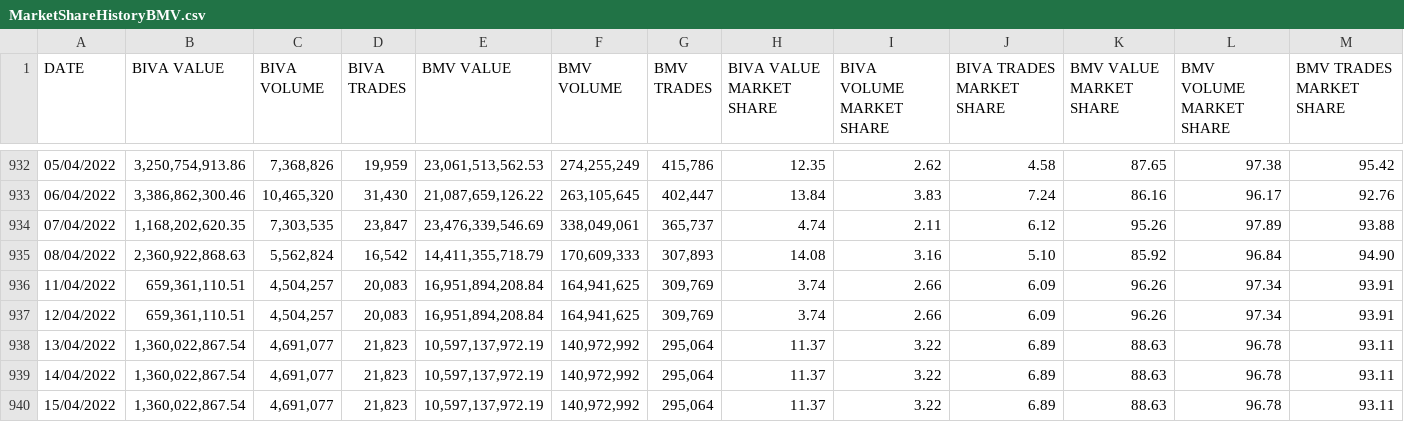
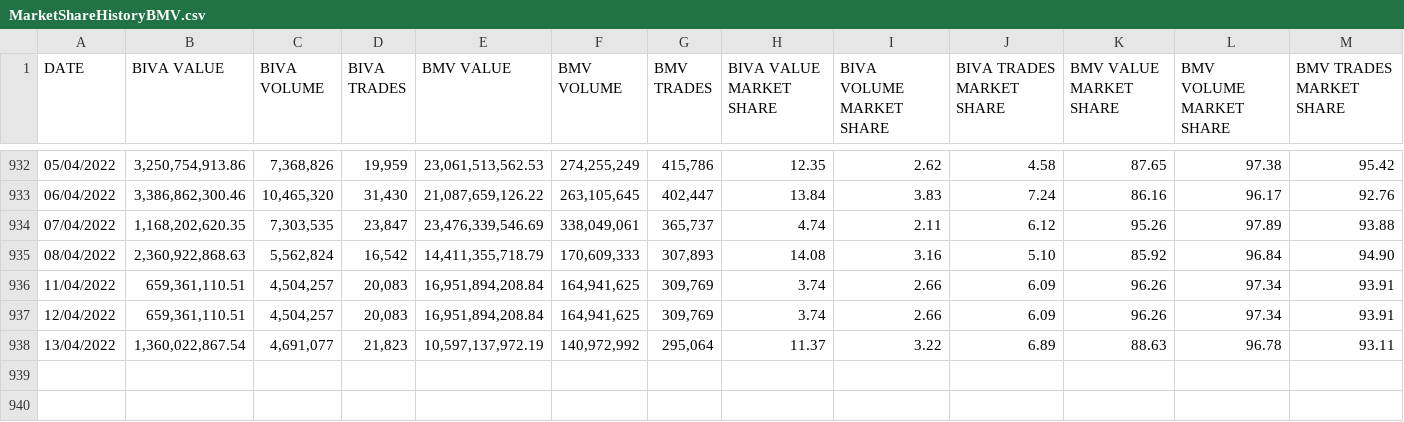
Before and after one commit to juanjmtzs/Mexican-Market-Stats, a CSV file: MarketShareHistoryBMV.csv, drawn as a sheet; only a part is shown, gaps mark what is left out; the diff names each change by its address in the sheet, - before the commit and + after, or states it on an @@ line.

```diff
--- a/MarketShareHistoryBMV.csv
+++ b/MarketShareHistoryBMV.csv
-row 939: 14/04/2022 | 1,360,022,867.54 | 4,691,077 | 21,823 | 10,597,137,972.19 | 140,972,992 | 295,064 | 11.37 | 3.22 | 6.89 | 88.63 | 96.78 | 93.11
-row 940: 15/04/2022 | 1,360,022,867.54 | 4,691,077 | 21,823 | 10,597,137,972.19 | 140,972,992 | 295,064 | 11.37 | 3.22 | 6.89 | 88.63 | 96.78 | 93.11
```
Also changed, not shown: MarketShareHistory.csv, 1 other file.
